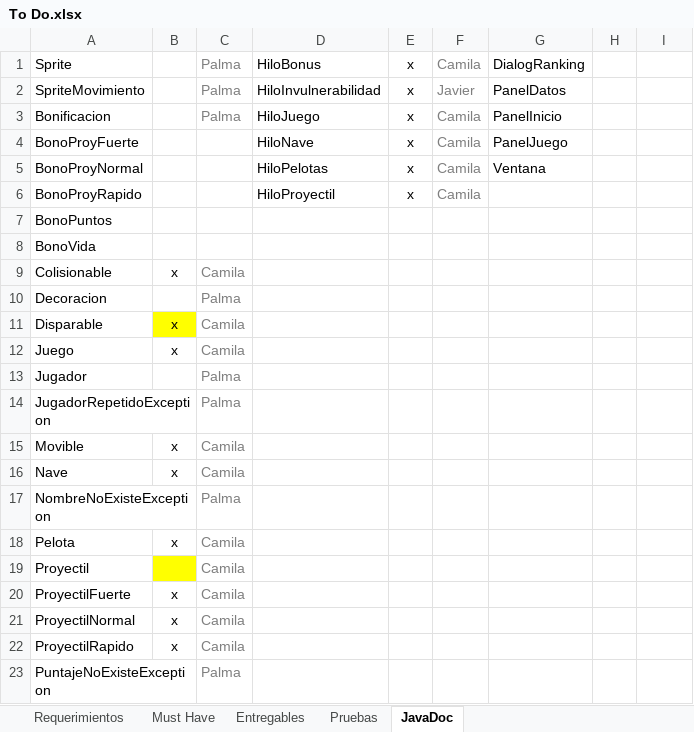
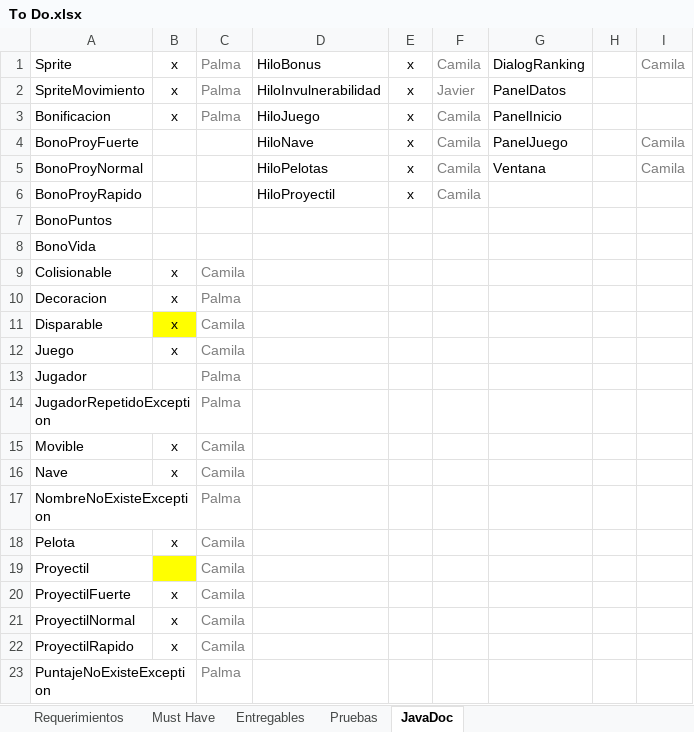
Before and after one commit to Javtor/proyecto-apo2, an Excel workbook: To Do.xlsx, sheet JavaDoc, drawn as a sheet; values as stored, in another font and other column widths than the file's, no borders; conditional formats not drawn; the diff names each change by its address in the sheet, - before the commit and + after, or states it on an @@ line.

```diff
--- a/To Do.xlsx (sheet JavaDoc)
+++ b/To Do.xlsx (sheet JavaDoc)
-B1:B3: (empty)
+B1:B3: x
-I1: (empty)
+I1: Camila
-I4:I5: (empty)
+I4:I5: Camila
-B10: (empty)
+B10: x
```
Also changed, not shown: sheet Pruebas, 2 other files.
